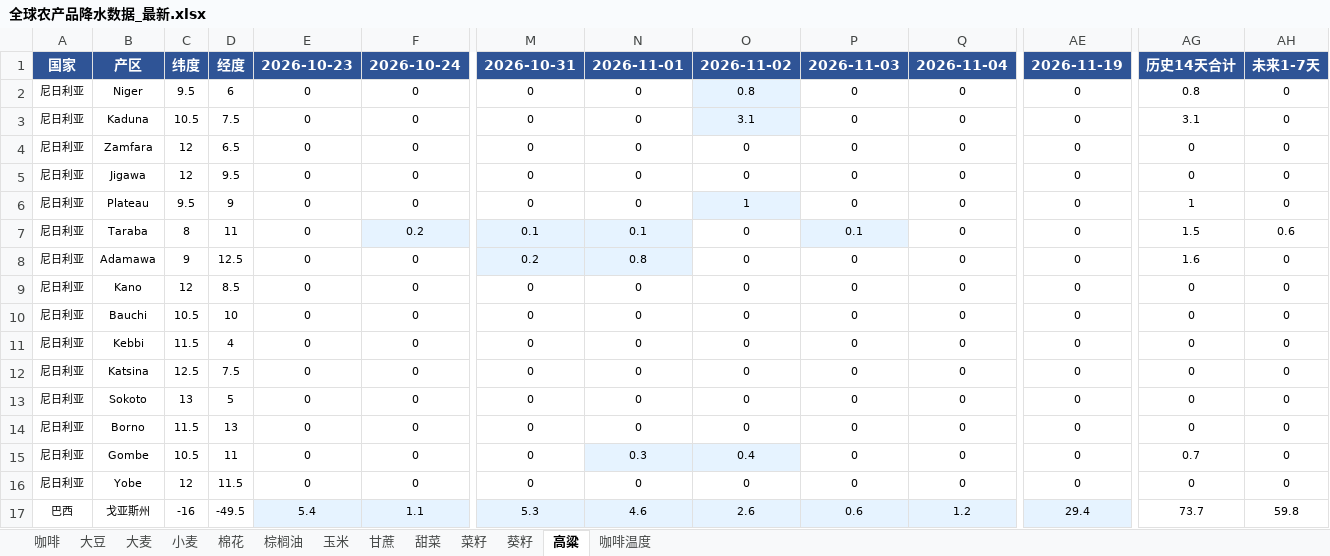
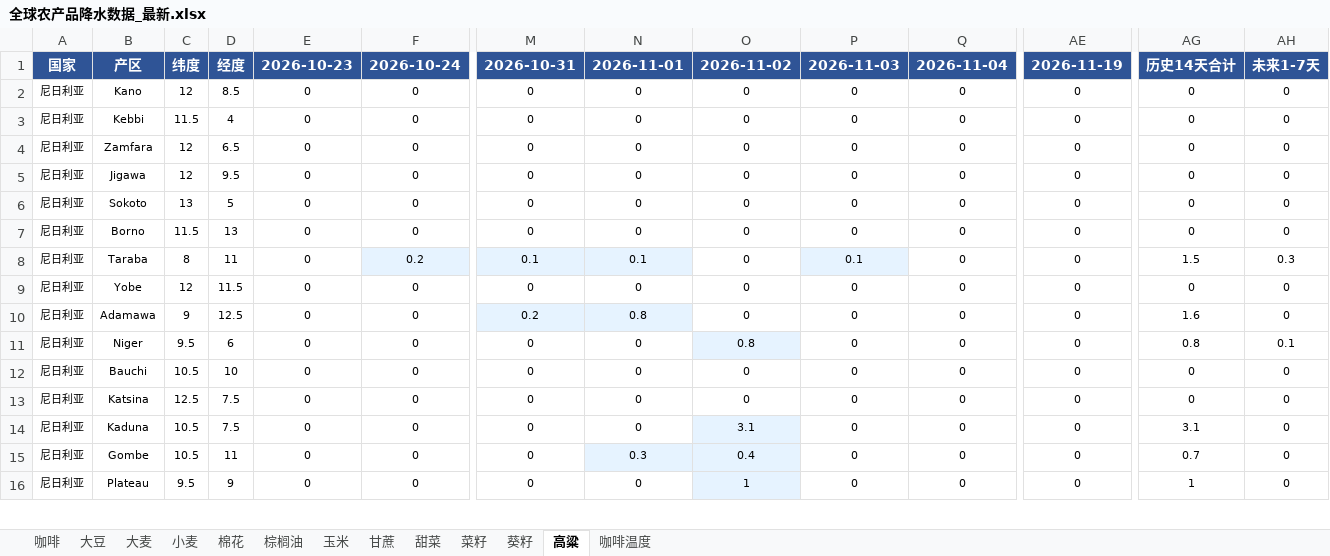
Before and after one commit to 2368846312-oss/ag-weather, an Excel workbook: 全球农产品降水数据_最新.xlsx, sheet 高粱, drawn as a sheet; only a part is shown, gaps mark what is left out; values as stored, in another font and other column widths than the file's, no borders; removed rows and columns are numbered as before the commit, all else as after; rows hold the shown columns only; the diff covers the shown part only; the diff names each change by its address in the sheet, - before the commit and + after, or states it on an @@ line.

```diff
--- a/全球农产品降水数据_最新.xlsx (sheet 高粱)
+++ b/全球农产品降水数据_最新.xlsx (sheet 高粱)
@@ row 9 moved to row 2: 尼日利亚 @@
-B3: Niger
+B3: Kebbi
-C3: 9.5
+C3: 11.5
-D3: 6
+D3: 4
-O3: 0.8
+O3: 0
-O3 fill: #E6F3FF
+O3 fill: none
-AG3: 0.8
+AG3: 0
-row 7: 尼日利亚 | Taraba | 8 | 11 | 0 | 0.2 | 0.1 | 0.1 | 0 | 0.1 | 0 | 0 | 1.5 | 0.6
-row 11: 尼日利亚 | Kebbi | 11.5 | 4 | 0 | 0 | 0 | 0 | 0 | 0 | 0 | 0 | 0 | 0
+row 8: 尼日利亚 | Taraba | 8 | 11 | 0 | 0.2 | 0.1 | 0.1 | 0 | 0.1 | 0 | 0 | 1.5 | 0.3
@@ row 16 moved to row 9: 尼日利亚 @@
@@ row 8 moved to row 10: 尼日利亚 @@
+row 11: 尼日利亚 | Niger | 9.5 | 6 | 0 | 0 | 0 | 0 | 0.8 | 0 | 0 | 0 | 0.8 | 0.1
@@ row 10 moved to row 12: 尼日利亚 @@
@@ row 12 moved to row 13: 尼日利亚 @@
@@ row 3 moved to row 14: 尼日利亚 @@
-row 17: 巴西 | 戈亚斯州 | -16 | -49.5 | 5.4 | 1.1 | 5.3 | 4.6 | 2.6 | 0.6 | 1.2 | 29.4 | 73.7 | 59.8
@@ row 6 moved to row 16: 尼日利亚 @@
```
Also changed, not shown: 1 added row, 1 moved row, 44 edited cells and cell formats elsewhere in this sheet, sheet 玉米, sheet 小麦, sheet 菜籽, sheet 葵籽, sheet 咖啡温度, sheet 棕榈油, 6 more sheets, VHI_Data/VHI_最近6周汇总.xlsx, 1 other file.
